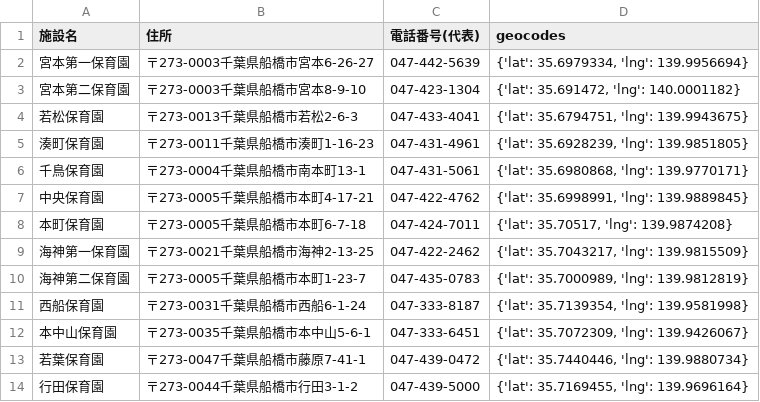
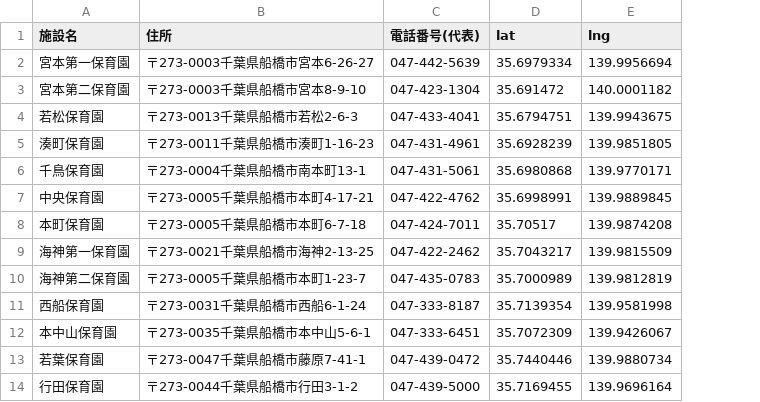
Before and after one commit to kyoya0819/map, a CSV file: geodata/保育園.csv, drawn as a sheet; only a part is shown; removed rows and columns are numbered as before the commit, all else as after; the diff names each change by its address in the sheet, - before the commit and + after, or states it on an @@ line.

Commit message:
changed geocodes column to lat/lng columns

```diff
--- a/geodata/保育園.csv
+++ b/geodata/保育園.csv
-column D (geocodes), rows 2-14: {'lat': 35.6979334, 'lng': 139.9956694} | {'lat': 35.691472, 'lng': 140.0001182} | {'lat': 35.6794751, 'lng': 139.9943675} | {'lat': 35.6928239, 'lng': 139.9851805} | {'lat': 35.6980868, 'lng': 139.9770171} | {'lat': 35.6998991, 'lng': 139.9889845} | {'lat': 35.70517, 'lng': 139.9874208} | {'lat': 35.7043217, 'lng': 139.9815509} | {'lat': 35.7000989, 'lng': 139.9812819} | {'lat': 35.7139354, 'lng': 139.9581998} | {'lat': 35.7072309, 'lng': 139.9426067} | {'lat': 35.7440446, 'lng': 139.9880734} | {'lat': 35.7169455, 'lng': 139.9696164}
+column D (lat), rows 2-14: 35.6979334 | 35.691472 | 35.6794751 | 35.6928239 | 35.6980868 | 35.6998991 | 35.70517 | 35.7043217 | 35.7000989 | 35.7139354 | 35.7072309 | 35.7440446 | 35.7169455
+column E (lng), rows 2-14: 139.9956694 | 140.0001182 | 139.9943675 | 139.9851805 | 139.9770171 | 139.9889845 | 139.9874208 | 139.9815509 | 139.9812819 | 139.9581998 | 139.9426067 | 139.9880734 | 139.9696164
```
Also changed, not shown: geodata/一時保育.csv, geodata/児童ホーム.csv, 9 other files.
